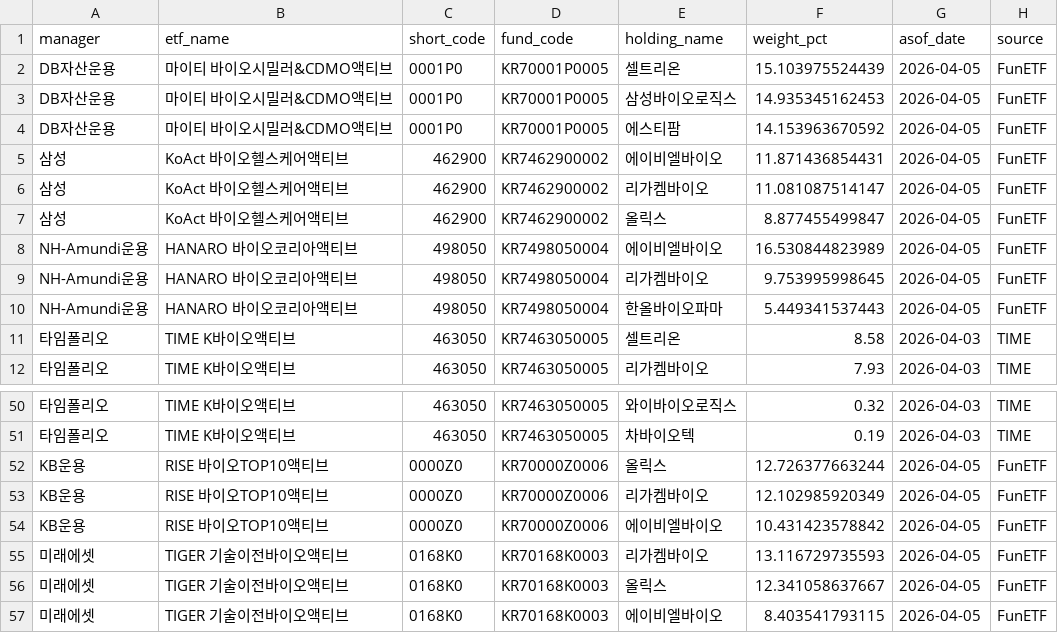
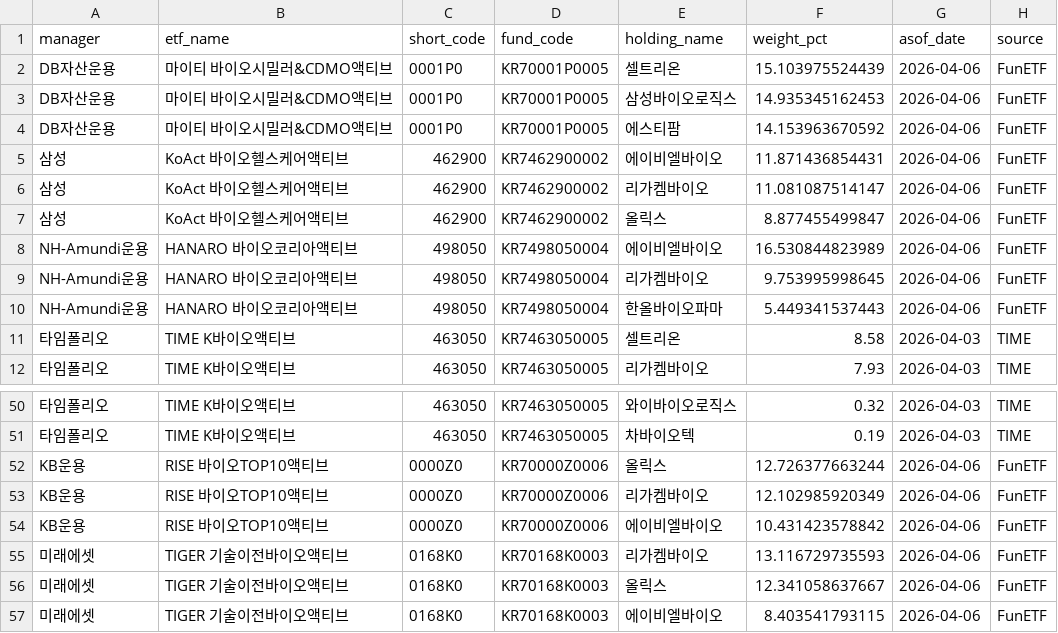
Before and after one commit to jykim4846/etf_check, a CSV file: data/etf_holdings.csv, drawn as a sheet; only a part is shown, gaps mark what is left out.

```diff
--- a/data/etf_holdings.csv
+++ b/data/etf_holdings.csv
@@ -1,11 +1,11 @@
 manager,etf_name,short_code,fund_code,holding_name,weight_pct,asof_date,source
-DB자산운용,마이티 바이오시밀러&CDMO액티브,0001P0,KR70001P0005,셀트리온,15.103975524439,2026-04-05,FunETF
-DB자산운용,마이티 바이오시밀러&CDMO액티브,0001P0,KR70001P0005,삼성바이오로직스,14.935345162453,2026-04-05,FunETF
-DB자산운용,마이티 바이오시밀러&CDMO액티브,0001P0,KR70001P0005,에스티팜,14.153963670592,2026-04-05,FunETF
-삼성,KoAct 바이오헬스케어액티브,462900,KR7462900002,에이비엘바이오,11.871436854431,2026-04-05,FunETF
-삼성,KoAct 바이오헬스케어액티브,462900,KR7462900002,리가켐바이오,11.081087514147,2026-04-05,FunETF
-삼성,KoAct 바이오헬스케어액티브,462900,KR7462900002,올릭스,8.877455499847,2026-04-05,FunETF
-NH-Amundi운용,HANARO 바이오코리아액티브,498050,KR7498050004,에이비엘바이오,16.530844823989,2026-04-05,FunETF
-NH-Amundi운용,HANARO 바이오코리아액티브,498050,KR7498050004,리가켐바이오,9.753995998645,2026-04-05,FunETF
-NH-Amundi운용,HANARO 바이오코리아액티브,498050,KR7498050004,한올바이오파마,5.449341537443,2026-04-05,FunETF
+DB자산운용,마이티 바이오시밀러&CDMO액티브,0001P0,KR70001P0005,셀트리온,15.103975524439,2026-04-06,FunETF
+DB자산운용,마이티 바이오시밀러&CDMO액티브,0001P0,KR70001P0005,삼성바이오로직스,14.935345162453,2026-04-06,FunETF
+DB자산운용,마이티 바이오시밀러&CDMO액티브,0001P0,KR70001P0005,에스티팜,14.153963670592,2026-04-06,FunETF
+삼성,KoAct 바이오헬스케어액티브,462900,KR7462900002,에이비엘바이오,11.871436854431,2026-04-06,FunETF
+삼성,KoAct 바이오헬스케어액티브,462900,KR7462900002,리가켐바이오,11.081087514147,2026-04-06,FunETF
+삼성,KoAct 바이오헬스케어액티브,462900,KR7462900002,올릭스,8.877455499847,2026-04-06,FunETF
+NH-Amundi운용,HANARO 바이오코리아액티브,498050,KR7498050004,에이비엘바이오,16.530844823989,2026-04-06,FunETF
+NH-Amundi운용,HANARO 바이오코리아액티브,498050,KR7498050004,리가켐바이오,9.753995998645,2026-04-06,FunETF
+NH-Amundi운용,HANARO 바이오코리아액티브,498050,KR7498050004,한올바이오파마,5.449341537443,2026-04-06,FunETF
 타임폴리오,TIME K바이오액티브,463050,KR7463050005,셀트리온,8.58,2026-04-03,TIME
@@ -51,7 +51,7 @@ NH-Amundi운용,HANARO 바이오코리아액티브,498050,KR7498050004,한올바
 타임폴리오,TIME K바이오액티브,463050,KR7463050005,차바이오텍,0.19,2026-04-03,TIME
-KB운용,RISE 바이오TOP10액티브,0000Z0,KR70000Z0006,올릭스,12.726377663244,2026-04-05,FunETF
-KB운용,RISE 바이오TOP10액티브,0000Z0,KR70000Z0006,리가켐바이오,12.102985920349,2026-04-05,FunETF
-KB운용,RISE 바이오TOP10액티브,0000Z0,KR70000Z0006,에이비엘바이오,10.431423578842,2026-04-05,FunETF
-미래에셋,TIGER 기술이전바이오액티브,0168K0,KR70168K0003,리가켐바이오,13.116729735593,2026-04-05,FunETF
-미래에셋,TIGER 기술이전바이오액티브,0168K0,KR70168K0003,올릭스,12.341058637667,2026-04-05,FunETF
-미래에셋,TIGER 기술이전바이오액티브,0168K0,KR70168K0003,에이비엘바이오,8.403541793115,2026-04-05,FunETF
+KB운용,RISE 바이오TOP10액티브,0000Z0,KR70000Z0006,올릭스,12.726377663244,2026-04-06,FunETF
+KB운용,RISE 바이오TOP10액티브,0000Z0,KR70000Z0006,리가켐바이오,12.102985920349,2026-04-06,FunETF
+KB운용,RISE 바이오TOP10액티브,0000Z0,KR70000Z0006,에이비엘바이오,10.431423578842,2026-04-06,FunETF
+미래에셋,TIGER 기술이전바이오액티브,0168K0,KR70168K0003,리가켐바이오,13.116729735593,2026-04-06,FunETF
+미래에셋,TIGER 기술이전바이오액티브,0168K0,KR70168K0003,올릭스,12.341058637667,2026-04-06,FunETF
+미래에셋,TIGER 기술이전바이오액티브,0168K0,KR70168K0003,에이비엘바이오,8.403541793115,2026-04-06,FunETF
```
Also changed, not shown: data/etf_list.csv, 6 other files.
